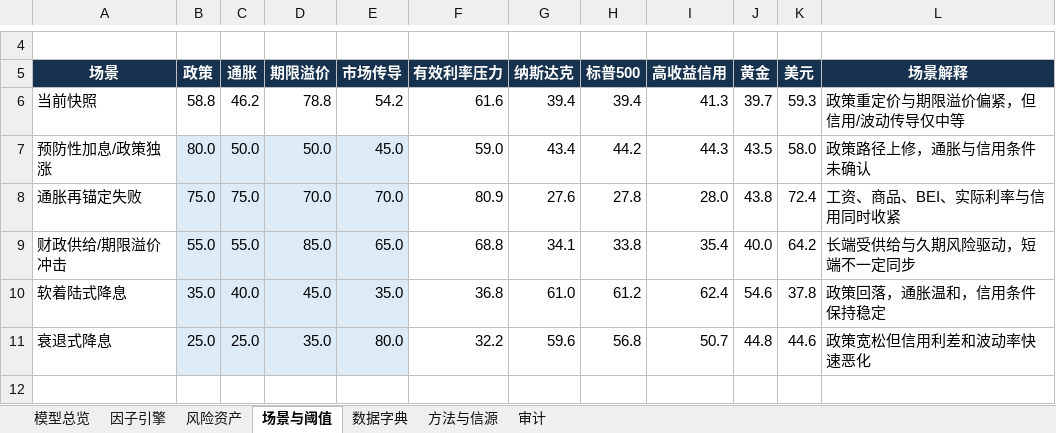
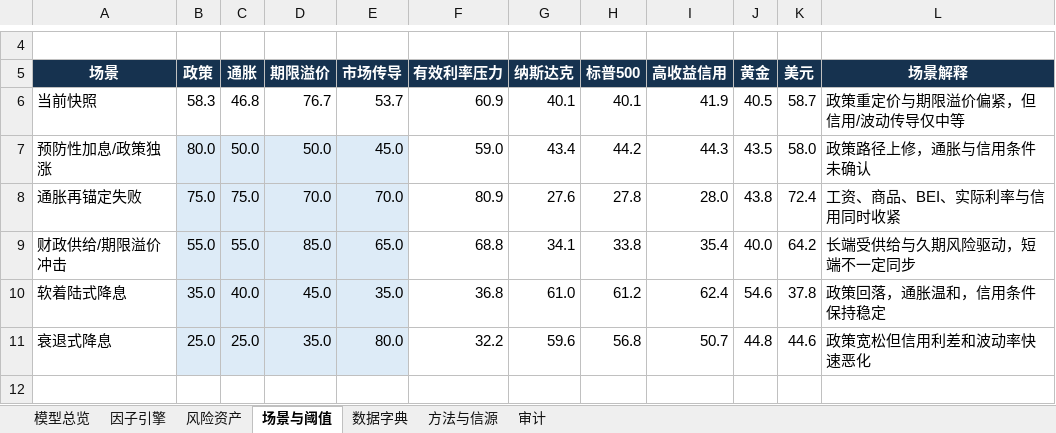
Before and after one commit to marvinbai303-ops/workspace, an Excel workbook: 产业趋势研究&选股/君君美债利率模型_自动刷新/output/君君美债利率模型_最新.xlsx, sheet 场景与阈值, drawn as a sheet; only a part is shown, gaps mark what is left out; values as stored, in another font and other column widths than the file's, no borders; removed rows and columns are numbered as before the commit, all else as after; the diff names each change by its address in the sheet, - before the commit and + after, or states it on an @@ line.

```diff
--- a/产业趋势研究&选股/君君美债利率模型_自动刷新/output/君君美债利率模型_最新.xlsx (sheet 场景与阈值)
+++ b/产业趋势研究&选股/君君美债利率模型_自动刷新/output/君君美债利率模型_最新.xlsx (sheet 场景与阈值)
-row 6: 当前快照 | 58.8 | 46.2 | 78.8 | 54.2 | 61.6 | 39.4 | 39.4 | 41.3 | 39.7 | 59.3 | 政策重定价与期限溢价偏紧，但信用/波动传导仅中等
+row 6: 当前快照 | 58.3 | 46.8 | 76.7 | 53.7 | 60.9 | 40.1 | 40.1 | 41.9 | 40.5 | 58.7 | 政策重定价与期限溢价偏紧，但信用/波动传导仅中等
```
Also changed, not shown: sheet 因子引擎, sheet 模型总览, sheet 风险资产, sheet 审计, charts or pictures, 34 other files.
